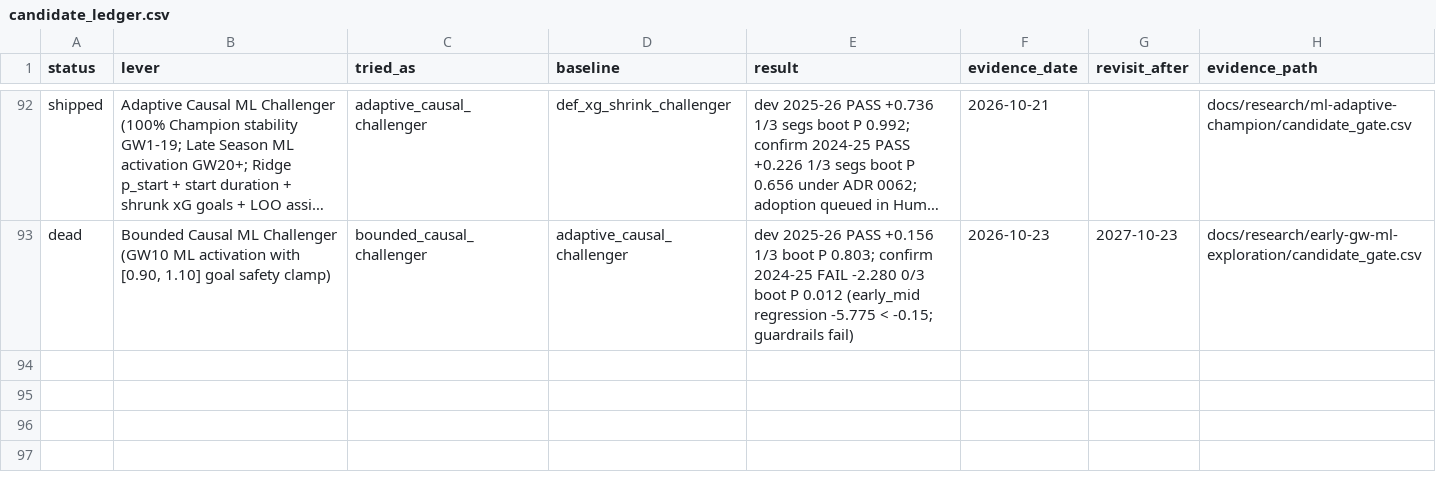
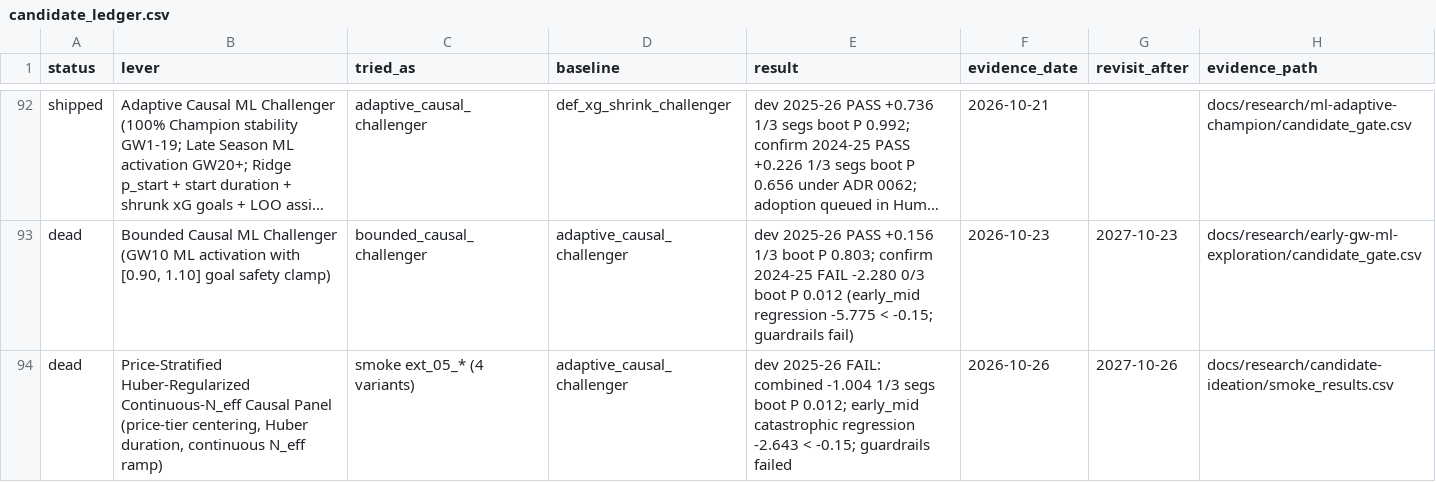
Before and after one commit to JubileeZ/fpl-jubilee-ascent, a CSV file: docs/research/candidate-ledger/candidate_ledger.csv, drawn as a sheet; only a part is shown, gaps mark what is left out; long unchanged cells end in …; the diff names each change by its address in the sheet, - before the commit and + after, or states it on an @@ line.

Commit message:
refactor(candidate-ideation): update handoff pointer and enhance candidate ideation documentation with exploration results and queue status

```diff
--- a/docs/research/candidate-ledger/candidate_ledger.csv
+++ b/docs/research/candidate-ledger/candidate_ledger.csv
+row 94: dead | Price-Stratified Huber-Regularized Continuous-N_eff Causal Panel (price-tier centering, Huber duration, continuous N_eff ramp) | smoke ext_05_* (4 variants) | adaptive_causal_challenger | dev 2025-26 FAIL: combined -1.004 1/3 segs boot P 0.012; early_mid catastrophic regression -2.643 < -0.15; guardrails failed | 2026-10-26 | 2027-10-26 | docs/research/candidate-ideation/smoke_results.csv
```
Also changed, not shown: docs/research/candidate-ideation/idea_queue.csv, 7 other files.
